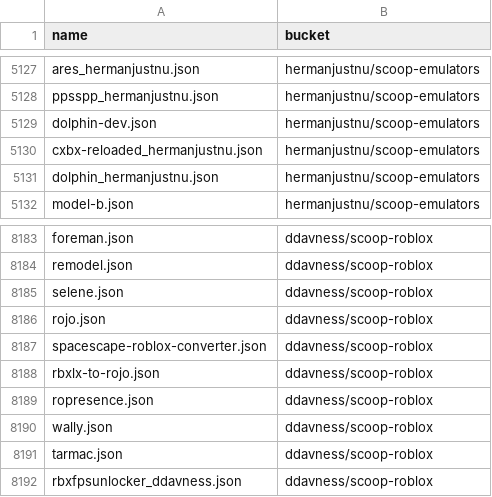
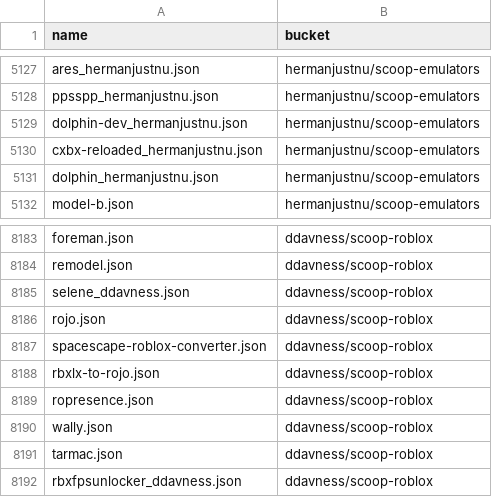
Before and after one commit to hqiwei/scoop-apps, a CSV file: app-contributor-list.csv, drawn as a sheet; only a part is shown, gaps mark what is left out.

```diff
--- a/app-contributor-list.csv
+++ b/app-contributor-list.csv
@@ -5128,3 +5128,3 @@ ares_hermanjustnu.json,hermanjustnu/scoop-emulators
 ppsspp_hermanjustnu.json,hermanjustnu/scoop-emulators
-dolphin-dev.json,hermanjustnu/scoop-emulators
+dolphin-dev_hermanjustnu.json,hermanjustnu/scoop-emulators
 cxbx-reloaded_hermanjustnu.json,hermanjustnu/scoop-emulators
@@ -8184,3 +8184,3 @@ foreman.json,ddavness/scoop-roblox
 remodel.json,ddavness/scoop-roblox
-selene.json,ddavness/scoop-roblox
+selene_ddavness.json,ddavness/scoop-roblox
 rojo.json,ddavness/scoop-roblox
```
Also changed, not shown: 47 other files.
